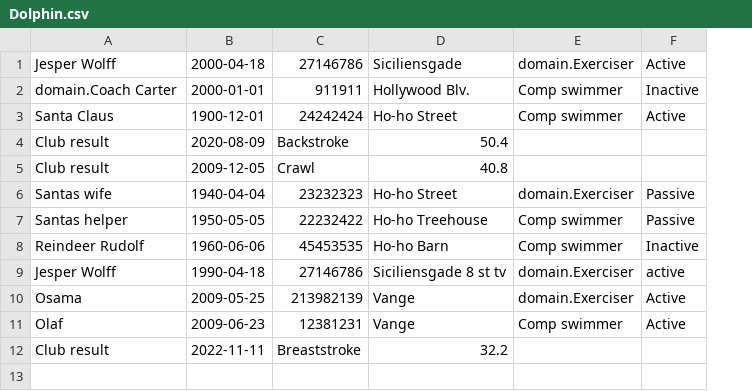
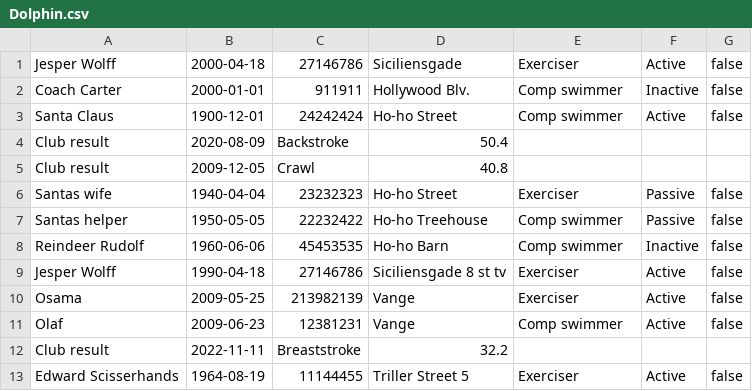
Before and after one commit to JesperZamora/Delfin-Projekt, a CSV file: Dolphin.csv, drawn as a sheet; the diff names each change by its address in the sheet, - before the commit and + after, or states it on an @@ line.

```diff
--- a/Dolphin.csv
+++ b/Dolphin.csv
+column G, rows 1-11: false | false | false |  |  | false | false | false | false | false | false
-E1: domain.Exerciser
+E1: Exerciser
-A2: domain.Coach Carter
+A2: Coach Carter
-E6: domain.Exerciser
+E6: Exerciser
-E9:E10: domain.Exerciser
+E9:E10: Exerciser
-F9: active
+F9: Active
+row 13: Edward Scisserhands | 1964-08-19 | 11144455 | Triller Street 5 | Exerciser | Active | false
```
Also changed, not shown: 5 other files.
